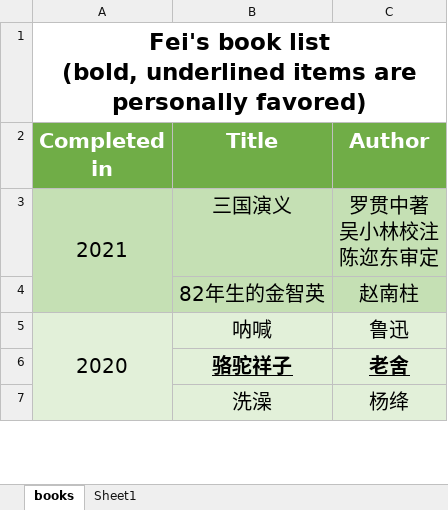
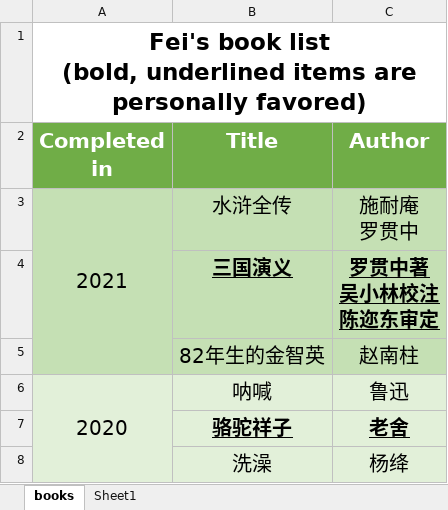
Before and after one commit to FeiYao-Edinburgh/FeiYao-Edinburgh.github.io, an Excel workbook: files/books.xlsx, sheet books, drawn as a sheet; only a part is shown; values as stored, in another font and other column widths than the file's, no borders; removed rows and columns are numbered as before the commit, all else as after; ↵ is a line break in a cell; the diff names each change by its address in the sheet, - before the commit and + after, or states it on an @@ line.

```diff
--- a/files/books.xlsx (sheet books)
+++ b/files/books.xlsx (sheet books)
+row 3: 2021 | 水浒全传 | 施耐庵 ↵ 罗贯中
-A4 (Completed in): 2021
+A4 (Completed in): (empty)
-A3:A4 merged
@@ B4:C4 bold: off → on, underline: off → on @@
```
Also changed, not shown: 1 other file.
